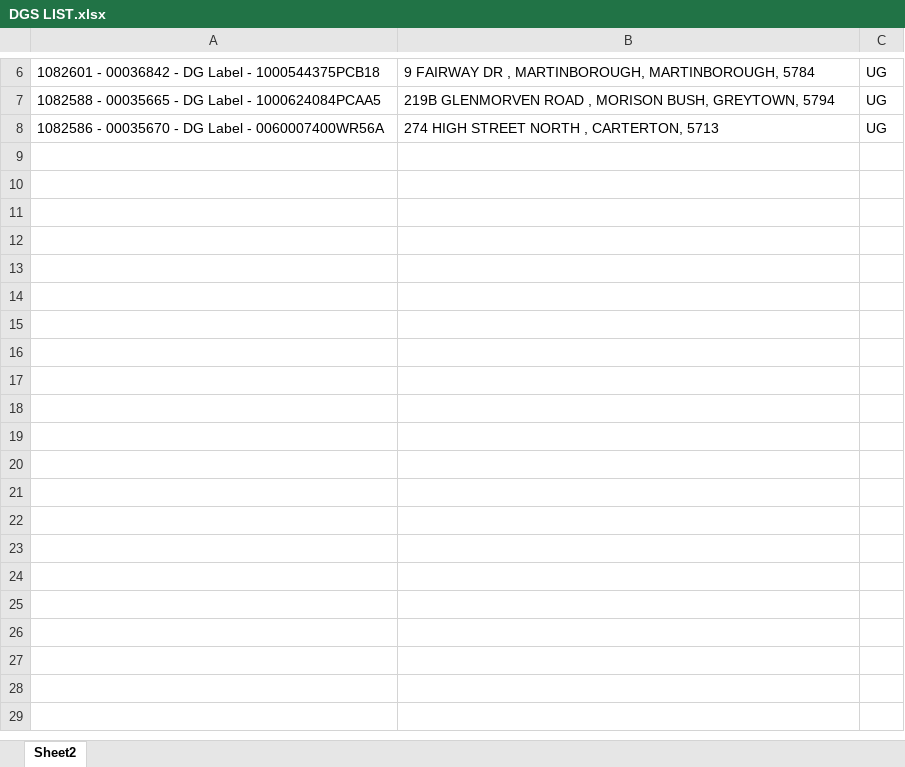
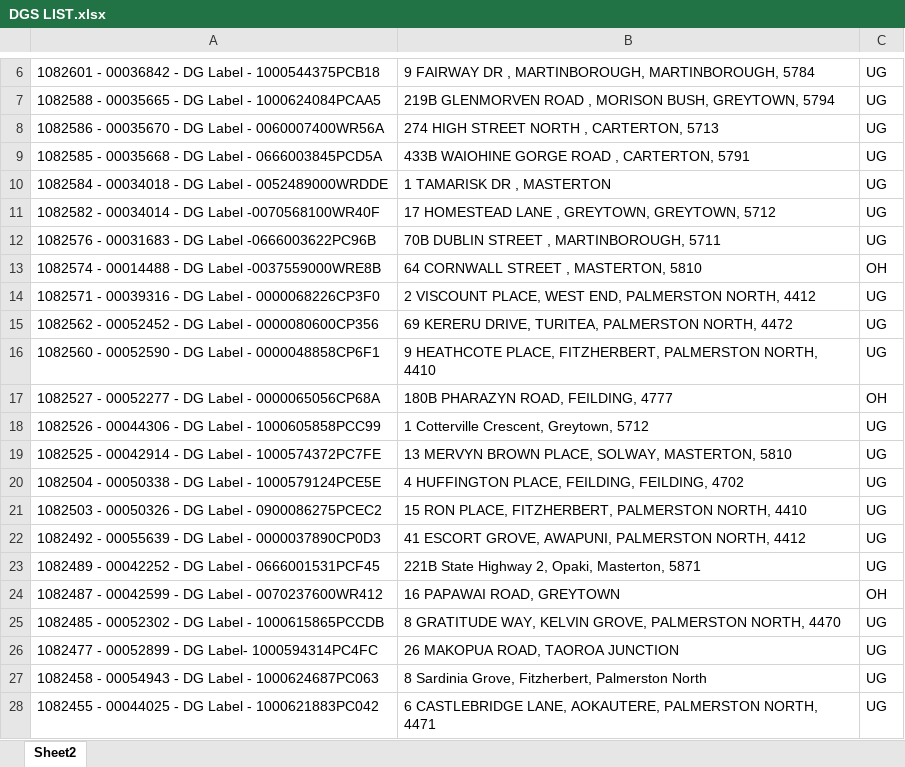
Before and after one commit to Cha-NPE/DG-Map, an Excel workbook: DGS LIST.xlsx, sheet Sheet2, drawn as a sheet; only a part is shown, gaps mark what is left out; values as stored, in another font and other column widths than the file's, no borders; the diff covers the shown part only; the diff names each change by its address in the sheet, - before the commit and + after, or states it on an @@ line.

```diff
--- a/DGS LIST.xlsx (sheet Sheet2)
+++ b/DGS LIST.xlsx (sheet Sheet2)
+row 9: 1082585 - 00035668 - DG Label - 0666003845PCD5A | 433B WAIOHINE GORGE ROAD , CARTERTON, 5791 | UG
+row 10: 1082584 - 00034018 - DG Label - 0052489000WRDDE | 1 TAMARISK DR , MASTERTON | UG
+row 11: 1082582 - 00034014 - DG Label -0070568100WR40F | 17 HOMESTEAD LANE , GREYTOWN, GREYTOWN, 5712 | UG
+row 12: 1082576 - 00031683 - DG Label -0666003622PC96B | 70B DUBLIN STREET , MARTINBOROUGH, 5711 | UG
+row 13: 1082574 - 00014488 - DG Label -0037559000WRE8B | 64 CORNWALL STREET , MASTERTON, 5810 | OH
+row 14: 1082571 - 00039316 - DG Label - 0000068226CP3F0 | 2 VISCOUNT PLACE, WEST END, PALMERSTON NORTH, 4412 | UG
+row 15: 1082562 - 00052452 - DG Label - 0000080600CP356 | 69 KERERU DRIVE, TURITEA, PALMERSTON NORTH, 4472 | UG
+row 16: 1082560 - 00052590 - DG Label - 0000048858CP6F1 | 9 HEATHCOTE PLACE, FITZHERBERT, PALMERSTON NORTH, 4410 | UG
+row 17: 1082527 - 00052277 - DG Label - 0000065056CP68A | 180B PHARAZYN ROAD, FEILDING, 4777 | OH
+row 18: 1082526 - 00044306 - DG Label - 1000605858PCC99 | 1 Cotterville Crescent, Greytown, 5712 | UG
+row 19: 1082525 - 00042914 - DG Label - 1000574372PC7FE | 13 MERVYN BROWN PLACE, SOLWAY, MASTERTON, 5810 | UG
+row 20: 1082504 - 00050338 - DG Label - 1000579124PCE5E | 4 HUFFINGTON PLACE, FEILDING, FEILDING, 4702 | UG
+row 21: 1082503 - 00050326 - DG Label - 0900086275PCEC2 | 15 RON PLACE, FITZHERBERT, PALMERSTON NORTH, 4410 | UG
+row 22: 1082492 - 00055639 - DG Label - 0000037890CP0D3 | 41 ESCORT GROVE, AWAPUNI, PALMERSTON NORTH, 4412 | UG
+row 23: 1082489 - 00042252 - DG Label - 0666001531PCF45 | 221B State Highway 2, Opaki, Masterton, 5871 | UG
+row 24: 1082487 - 00042599 - DG Label - 0070237600WR412 | 16 PAPAWAI ROAD, GREYTOWN | OH
+row 25: 1082485 - 00052302 - DG Label - 1000615865PCCDB | 8 GRATITUDE WAY, KELVIN GROVE, PALMERSTON NORTH, 4470 | UG
+row 26: 1082477 - 00052899 - DG Label- 1000594314PC4FC | 26 MAKOPUA ROAD, TAOROA JUNCTION | UG
+row 27: 1082458 - 00054943 - DG Label - 1000624687PC063 | 8 Sardinia Grove, Fitzherbert, Palmerston North | UG
+row 28: 1082455 - 00044025 - DG Label - 1000621883PC042 | 6 CASTLEBRIDGE LANE, AOKAUTERE, PALMERSTON NORTH, 4471 | UG
```
Also changed, not shown: 203 added rows elsewhere in this sheet.
